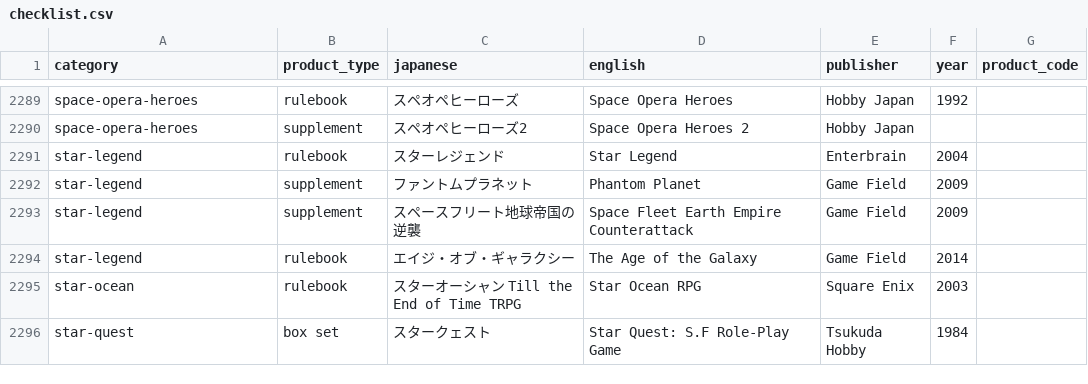
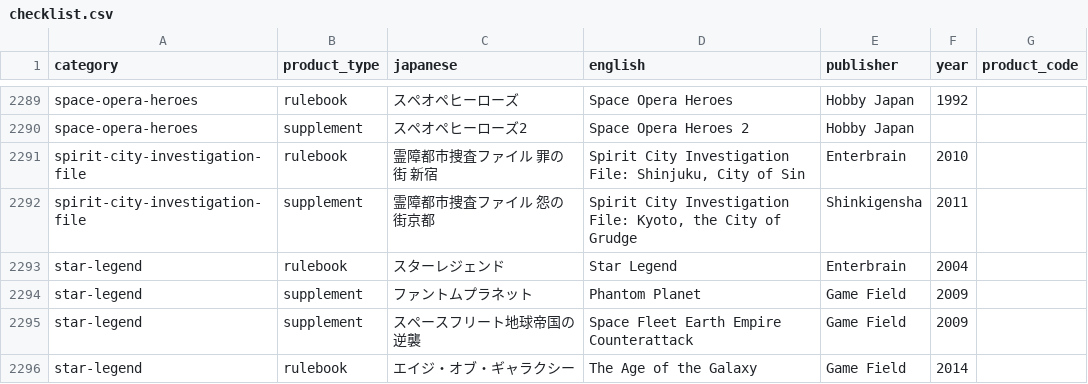
Before and after one commit to weatherspud/japanese-collectors-list, a CSV file: checklist.csv, drawn as a sheet; only a part is shown, gaps mark what is left out; the shorter side is filled out with more unchanged rows.

Commit message:
spirit city

```diff
--- a/checklist.csv
+++ b/checklist.csv
@@ -2290,2 +2290,4 @@ space-opera-heroes,rulebook,スペオペヒーローズ,Space Opera Heroes,Hobby
 space-opera-heroes,supplement,スペオペヒーローズ2,Space Opera Heroes 2,Hobby Japan,,
+spirit-city-investigation-file,rulebook,霊障都市捜査ファイル 罪の街 新宿,"Spirit City Investigation File: Shinjuku, City of Sin",Enterbrain,2010,
+spirit-city-investigation-file,supplement,霊障都市捜査ファイル 怨の街京都 ,"Spirit City Investigation File: Kyoto, the City of Grudge",Shinkigensha,2011,
 star-legend,rulebook,スターレジェンド,Star Legend,Enterbrain,2004,
```
Also changed, not shown: 5 other files.
